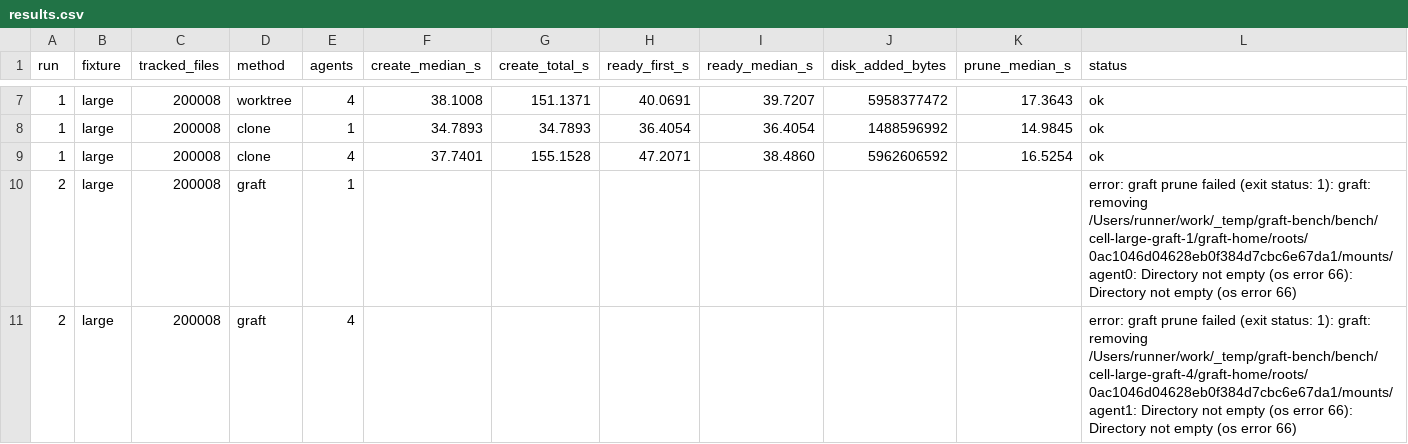
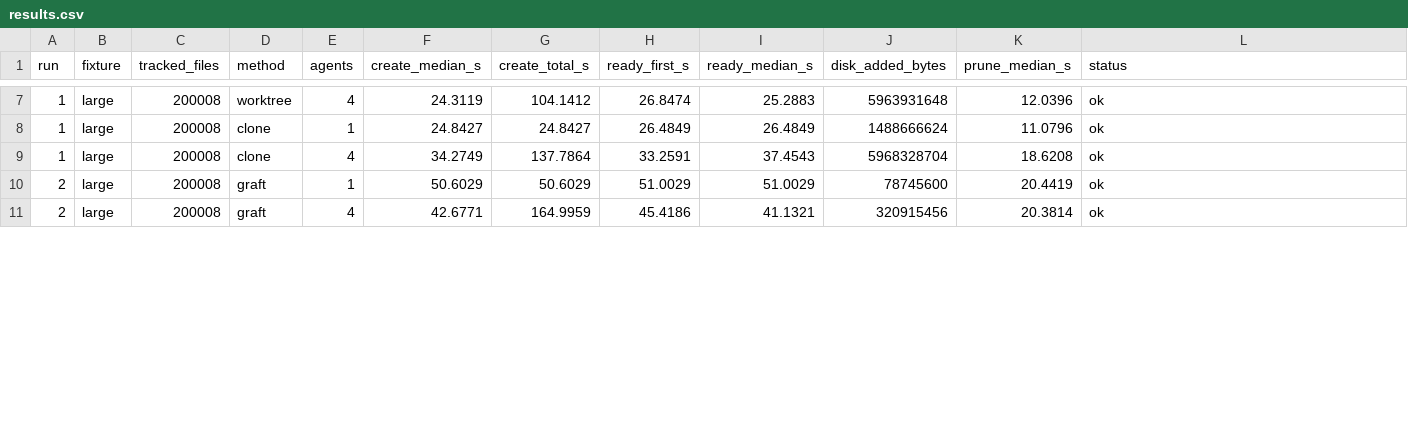
Before and after one commit to 404khai/graft, a CSV file: bench/results/macos-arm64-apfs-large/results.csv, drawn as a sheet; only a part is shown, gaps mark what is left out; the diff covers the shown part only.

```diff
--- a/bench/results/macos-arm64-apfs-large/results.csv
+++ b/bench/results/macos-arm64-apfs-large/results.csv
@@ -7,5 +7,5 @@ run,fixture,tracked_files,method,agents,create_median_s,create_total_s,ready_fir
-1,large,200008,worktree,4,38.1008,151.1371,40.0691,39.7207,5958377472,17.3643,ok
-1,large,200008,clone,1,34.7893,34.7893,36.4054,36.4054,1488596992,14.9845,ok
-1,large,200008,clone,4,37.7401,155.1528,47.2071,38.4860,5962606592,16.5254,ok
-2,large,200008,graft,1,,,,,,,error: graft prune failed (exit status: 1): graft: removing /Users/runner/work/_temp/graft-bench/bench/cell-large-graft-1/graft-home/roots/0ac1046d04628eb0f384d7cbc6e67da1/mounts/agent0: Directory not empty (os error 66): Directory not empty (os error 66)
-2,large,200008,graft,4,,,,,,,error: graft prune failed (exit status: 1): graft: removing /Users/runner/work/_temp/graft-bench/bench/cell-large-graft-4/graft-home/roots/0ac1046d04628eb0f384d7cbc6e67da1/mounts/agent1: Directory not empty (os error 66): Directory not empty (os error 66)
+1,large,200008,worktree,4,24.3119,104.1412,26.8474,25.2883,5963931648,12.0396,ok
+1,large,200008,clone,1,24.8427,24.8427,26.4849,26.4849,1488666624,11.0796,ok
+1,large,200008,clone,4,34.2749,137.7864,33.2591,37.4543,5968328704,18.6208,ok
+2,large,200008,graft,1,50.6029,50.6029,51.0029,51.0029,78745600,20.4419,ok
+2,large,200008,graft,4,42.6771,164.9959,45.4186,41.1321,320915456,20.3814,ok
```
Also changed, not shown: 111 edited cells elsewhere in this file, bench/results/linux-x86_64-ext4-workloads/workloads.csv, bench/results/linux-x86_64-xfs-workloads/workloads.csv, 37 other files.
